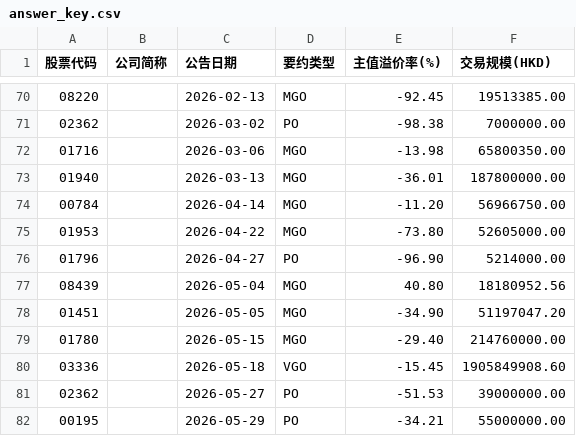
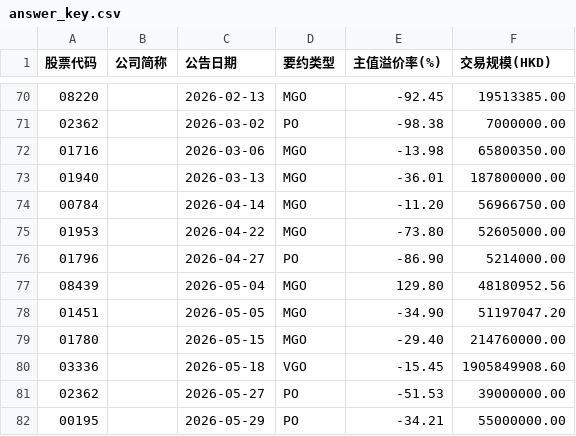
Before and after one commit to forestlsc323-hub/hkex-scraper, a CSV file: data/answer_key.csv, drawn as a sheet; only a part is shown, gaps mark what is left out.

```diff
--- a/data/answer_key.csv
+++ b/data/answer_key.csv
@@ -75,4 +75,4 @@
 01953,,2026-04-22,MGO,-73.80,52605000.00
-01796,,2026-04-27,PO,-96.90,5214000.00
-08439,,2026-05-04,MGO,40.80,18180952.56
+01796,,2026-04-27,PO,-86.90,5214000.00
+08439,,2026-05-04,MGO,129.80,48180952.56
 01451,,2026-05-05,MGO,-34.90,51197047.20
```
Also changed, not shown: 3 other files.
